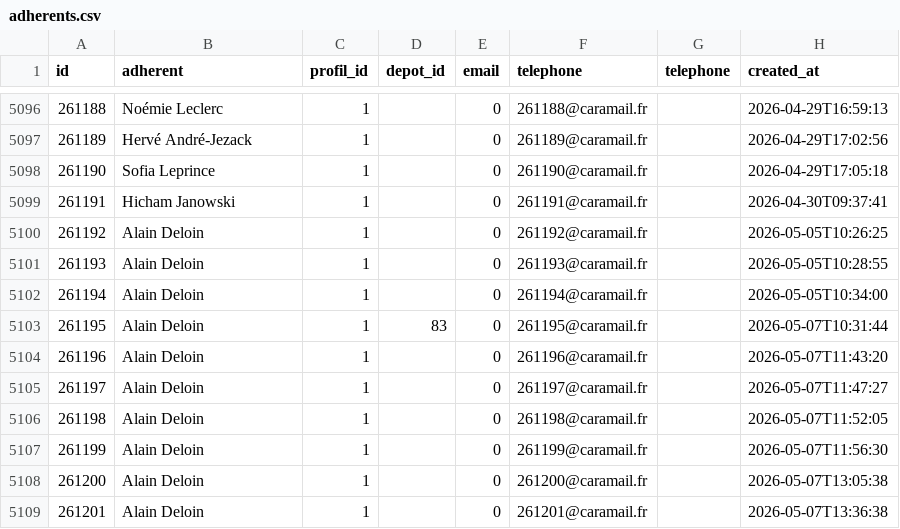
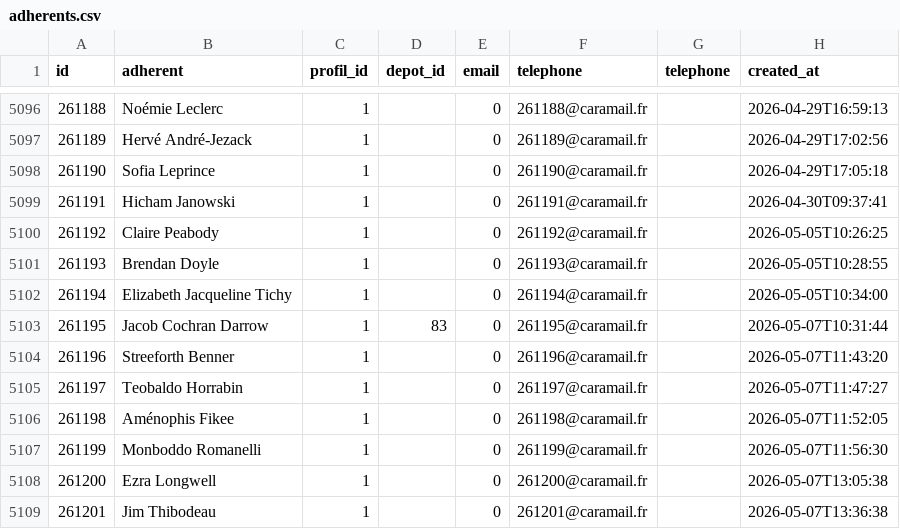
Before and after one commit to medina474/basesdedonnees, a CSV file: data/cocagne/adherents.csv, drawn as a sheet; only a part is shown, gaps mark what is left out; the diff names each change by its address in the sheet, - before the commit and + after, or states it on an @@ line.

```diff
--- a/data/cocagne/adherents.csv
+++ b/data/cocagne/adherents.csv
-B5100 (adherent): Alain Deloin
+B5100 (adherent): Claire Peabody
-B5101 (adherent): Alain Deloin
+B5101 (adherent): Brendan Doyle
-B5102 (adherent): Alain Deloin
+B5102 (adherent): Elizabeth Jacqueline Tichy
-B5103 (adherent): Alain Deloin
+B5103 (adherent): Jacob Cochran Darrow
-B5104 (adherent): Alain Deloin
+B5104 (adherent): Streeforth Benner
-B5105 (adherent): Alain Deloin
+B5105 (adherent): Teobaldo Horrabin
-B5106 (adherent): Alain Deloin
+B5106 (adherent): Aménophis Fikee
-B5107 (adherent): Alain Deloin
+B5107 (adherent): Monboddo Romanelli
-B5108 (adherent): Alain Deloin
+B5108 (adherent): Ezra Longwell
-B5109 (adherent): Alain Deloin
+B5109 (adherent): Jim Thibodeau
```
Also changed, not shown: data/cinema/041-series.csv, 5 other files.
